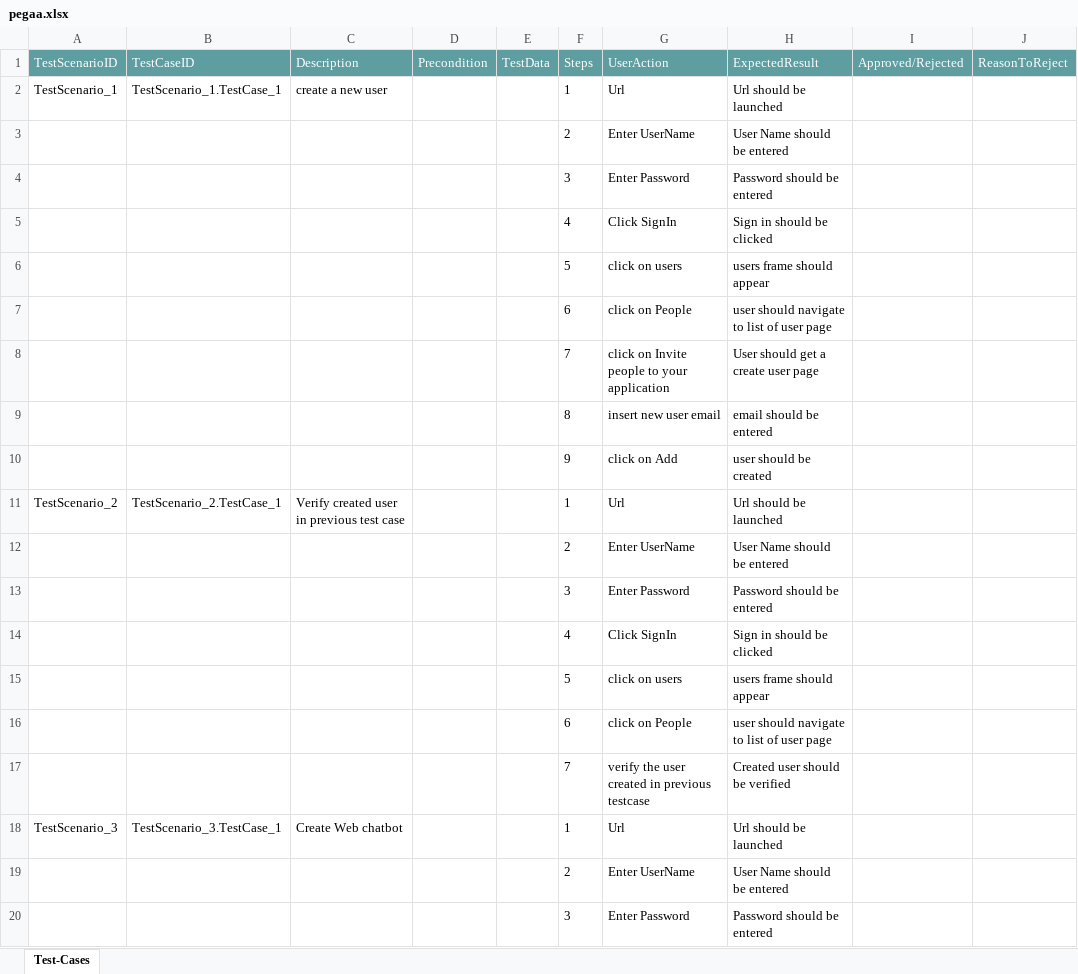
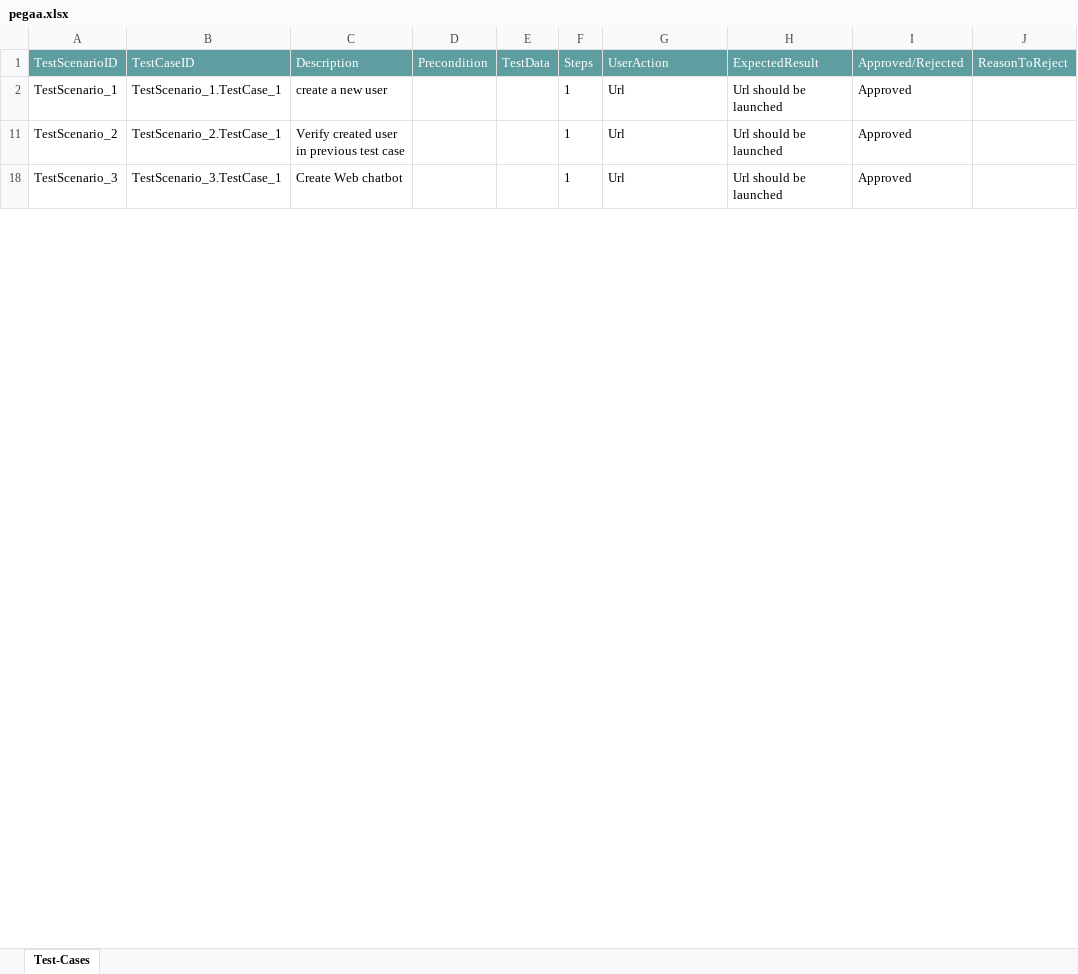
Before and after one commit to ShaikMohamedIrfan/GenericApps, an Excel workbook: pegaa.xlsx, sheet Test-Cases, drawn as a sheet; only a part is shown; values as stored, in another font and other column widths than the file's, no borders; table styles not drawn; the diff covers the shown part only; the diff names each change by its address in the sheet, - before the commit and + after, or states it on an @@ line.

Commit message:
Add files via upload

```diff
--- a/pegaa.xlsx (sheet Test-Cases)
+++ b/pegaa.xlsx (sheet Test-Cases)
-I2 (Approved/Rejected): (empty)
+I2 (Approved/Rejected): Approved
@@ row 3 hidden:  |  |  |  |  | 2 | Enter UserName | User Name should be entered @@
@@ row 4 hidden:  |  |  |  |  | 3 | Enter Password | Password should be entered @@
@@ row 5 hidden:  |  |  |  |  | 4 | Click SignIn | Sign in should be clicked @@
@@ row 6 hidden:  |  |  |  |  | 5 | click on users | users frame should appear @@
@@ row 7 hidden:  |  |  |  |  | 6 | click on People | user should navigate to list of user page @@
@@ row 8 hidden:  |  |  |  |  | 7 | click on Invite people to your application | User should get a create user page @@
@@ row 9 hidden:  |  |  |  |  | 8 | insert new user email | email should be entered @@
@@ row 10 hidden:  |  |  |  |  | 9 | click on Add | user should be created @@
-I11 (Approved/Rejected): (empty)
+I11 (Approved/Rejected): Approved
@@ row 12 hidden:  |  |  |  |  | 2 | Enter UserName | User Name should be entered @@
@@ row 13 hidden:  |  |  |  |  | 3 | Enter Password | Password should be entered @@
@@ row 14 hidden:  |  |  |  |  | 4 | Click SignIn | Sign in should be clicked @@
@@ row 15 hidden:  |  |  |  |  | 5 | click on users | users frame should appear @@
@@ row 16 hidden:  |  |  |  |  | 6 | click on People | user should navigate to list of user page @@
@@ row 17 hidden:  |  |  |  |  | 7 | verify the user created in previous testcase | Created user should be verified @@
-I18 (Approved/Rejected): (empty)
+I18 (Approved/Rejected): Approved
@@ row 19 hidden:  |  |  |  |  | 2 | Enter UserName | User Name should be entered @@
@@ row 20 hidden:  |  |  |  |  | 3 | Enter Password | Password should be entered @@
```
Also changed, not shown: 31 hidden or unhidden rows and 4 edited cells elsewhere in this sheet.
